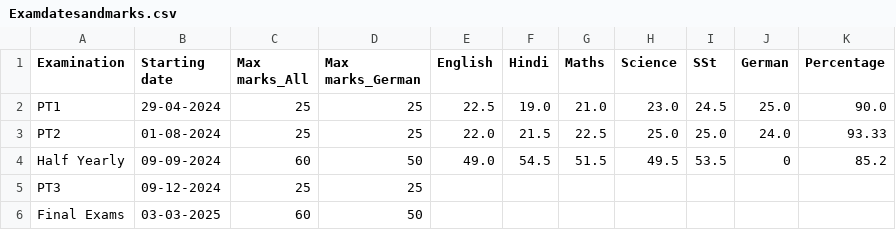
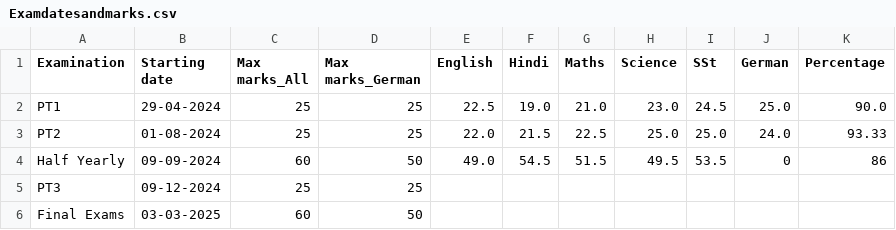
Before and after one commit to Abhyast-Dev/Aadya, a CSV file: Examdatesandmarks.csv, drawn as a sheet.

Commit message:
Update Examdatesandmarks.csv

```diff
--- a/Examdatesandmarks.csv
+++ b/Examdatesandmarks.csv
@@ -3,3 +3,3 @@ PT1,29-04-2024,25,25,22.5,19.0,21.0,23.0,24.5,25.0,90.0
 PT2,01-08-2024,25,25,22.0,21.5,22.5,25.0,25.0,24.0,93.33
-Half Yearly,09-09-2024,60,50,49.0,54.5,51.5,49.5,53.5,0,85.2
+Half Yearly,09-09-2024,60,50,49.0,54.5,51.5,49.5,53.5,0,86
 PT3,09-12-2024,25,25,,,,,,,
```
